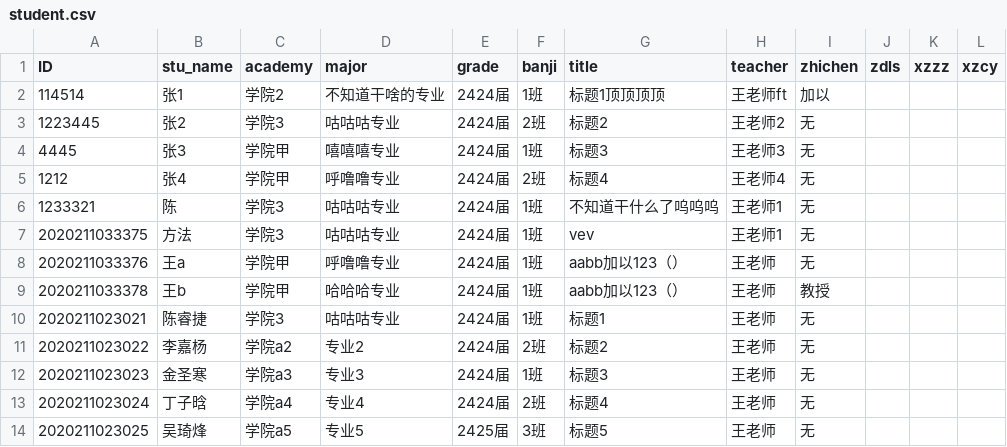
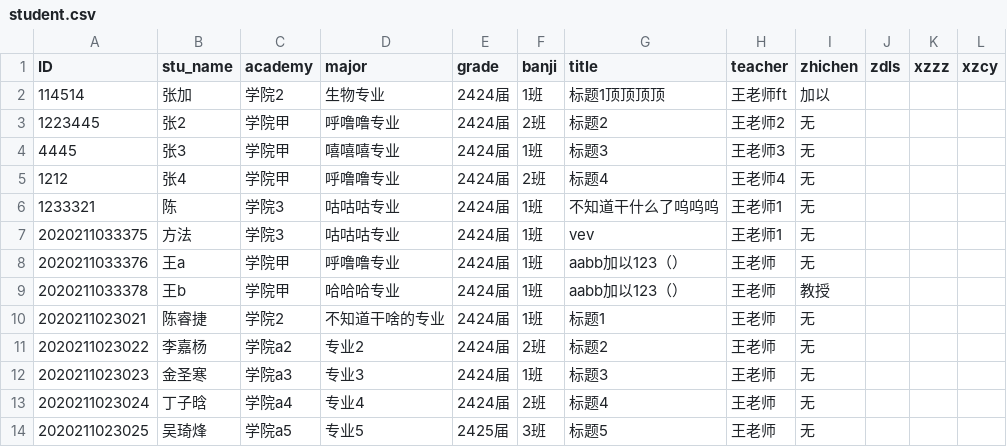
Before and after one commit to deoxyribonucleic-acid/doc_automation, a CSV file: database/student.csv, drawn as a sheet.

```diff
--- a/database/student.csv
+++ b/database/student.csv
@@ -1,4 +1,4 @@
 ID,stu_name,academy,major,grade,banji,title,teacher,zhichen,zdls,xzzz,xzcy
-114514,张1,学院2,不知道干啥的专业,2424届,1班,标题1顶顶顶顶,王老师ft,加以,,,
-1223445,张2,学院3,咕咕咕专业,2424届,2班,标题2,王老师2,无,,,
+114514,张加,学院2,生物专业,2424届,1班,标题1顶顶顶顶,王老师ft,加以,,,
+1223445,张2,学院甲,呼噜噜专业,2424届,2班,标题2,王老师2,无,,,
 4445,张3,学院甲,嘻嘻嘻专业,2424届,1班,标题3,王老师3,无,,,
@@ -9,3 +9,3 @@ ID,stu_name,academy,major,grade,banji,title,teacher,zhichen,zdls,xzzz,xzcy
 2020211033378,王b,学院甲,哈哈哈专业,2424届,1班,aabb加以123（）,王老师,教授,,,
-2020211023021,陈睿捷,学院3,咕咕咕专业,2424届,1班,标题1,王老师,无,,,
+2020211023021,陈睿捷,学院2,不知道干啥的专业,2424届,1班,标题1,王老师,无,,,
 2020211023022,李嘉杨,学院a2,专业2,2424届,2班,标题2,王老师,无,,,
```
Also changed, not shown: 3 other files.
